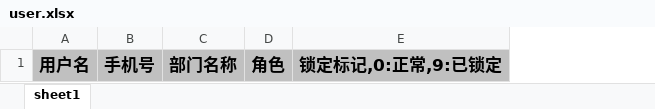
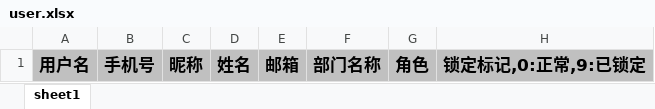
Before and after one commit to pig-mesh/pig, an Excel workbook: pigx-upms/pigx-upms-biz/src/main/resources/file/user.xlsx, sheet sheet1, drawn as a sheet; values as stored, in another font and other column widths than the file's, no borders; the diff names each change by its address in the sheet, - before the commit and + after, or states it on an @@ line.

```diff
--- a/pigx-upms/pigx-upms-biz/src/main/resources/file/user.xlsx (sheet sheet1)
+++ b/pigx-upms/pigx-upms-biz/src/main/resources/file/user.xlsx (sheet sheet1)
+column C, row 1: 昵称
+column D, row 1: 姓名
+column E, row 1: 邮箱
```
Also changed, not shown: 11 other files.
